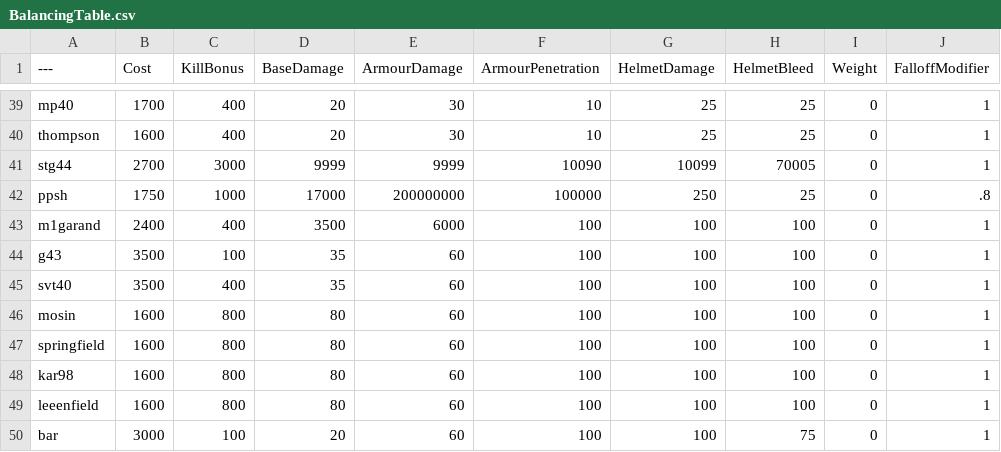
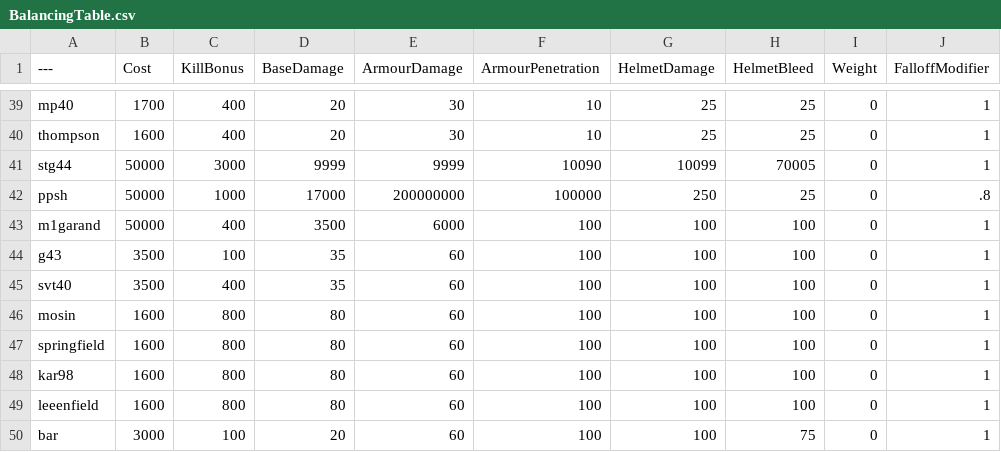
Before and after one commit to ERTisbest/BalancingTable, a CSV file: BalancingTable.csv, drawn as a sheet; only a part is shown, gaps mark what is left out; the diff names each change by its address in the sheet, - before the commit and + after, or states it on an @@ line.

Commit message:
Update BalancingTable.csv

```diff
--- a/BalancingTable.csv
+++ b/BalancingTable.csv
-B41 (Cost): 2700
+B41 (Cost): 50000
-B42 (Cost): 1750
+B42 (Cost): 50000
-B43 (Cost): 2400
+B43 (Cost): 50000
```
